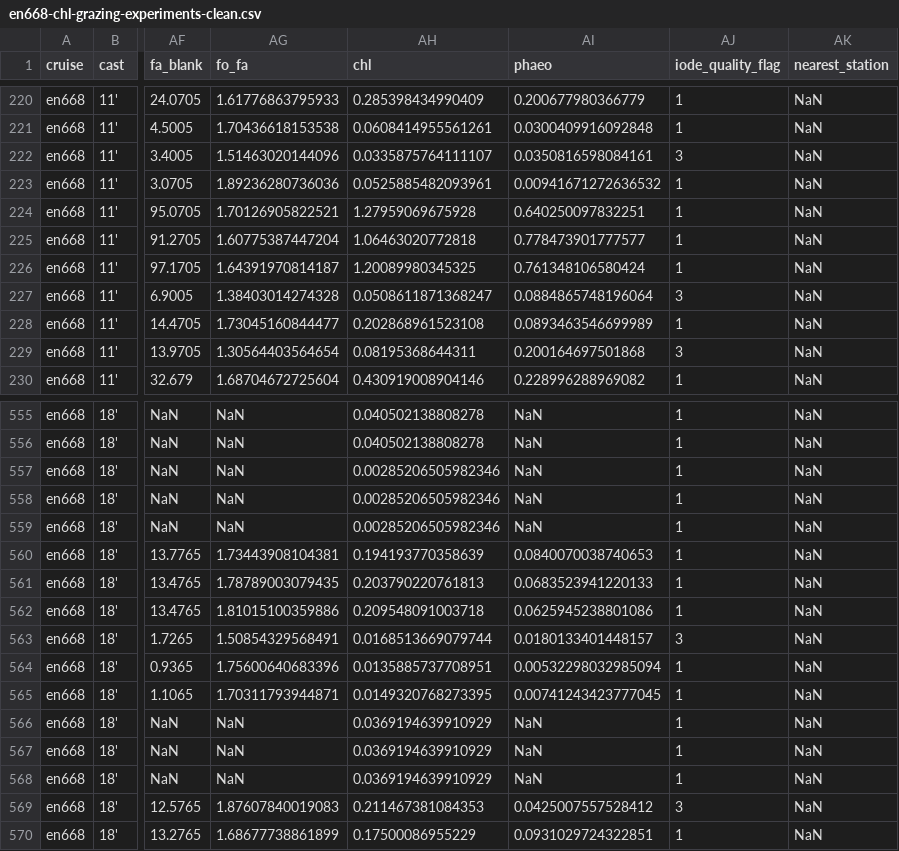
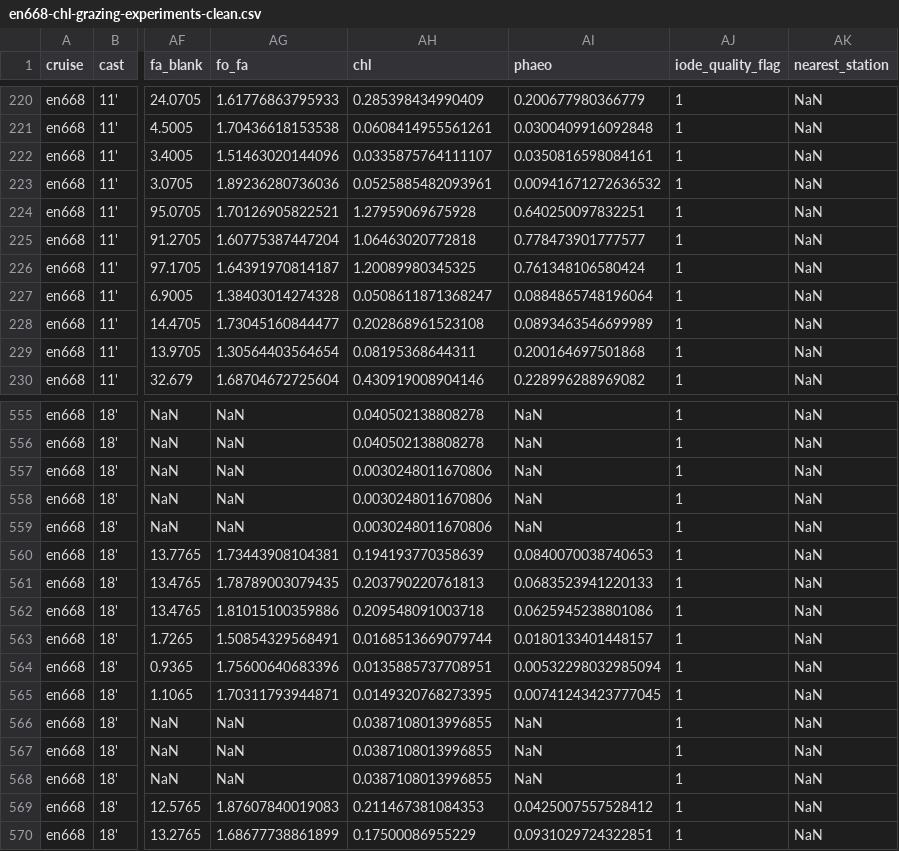
Before and after one commit to pmarrec/nes-lter-chl-cleaning, a CSV file: chl-grazing-experiment-clean/en668-chl-grazing-experiments-clean.csv, drawn as a sheet; only a part is shown, gaps mark what is left out; the diff covers the shown part only; the diff names each change by its address in the sheet, - before the commit and + after, or states it on an @@ line.

```diff
--- a/chl-grazing-experiment-clean/en668-chl-grazing-experiments-clean.csv
+++ b/chl-grazing-experiment-clean/en668-chl-grazing-experiments-clean.csv
-AJ222 (iode_quality_flag): 3
+AJ222 (iode_quality_flag): 1
-AJ227 (iode_quality_flag): 3
+AJ227 (iode_quality_flag): 1
-AJ229 (iode_quality_flag): 3
+AJ229 (iode_quality_flag): 1
-AH557:AH559 (chl): 0.00285206505982346
+AH557:AH559 (chl): 0.0030248011670806
-AJ563 (iode_quality_flag): 3
+AJ563 (iode_quality_flag): 1
-AH566:AH568 (chl): 0.0369194639910929
+AH566:AH568 (chl): 0.0387108013996855
-AJ569 (iode_quality_flag): 3
+AJ569 (iode_quality_flag): 1
```
Also changed, not shown: 15 edited cells elsewhere in this file, chl-grazing-experiment-chl-conc-clean/ar66b-chl-grazing-experiments-chl-conc-clean.csv, chl-grazing-experiment-chl-conc-clean/at46-chl-grazing-experiments-chl-conc-clean.csv, 20 other files.
